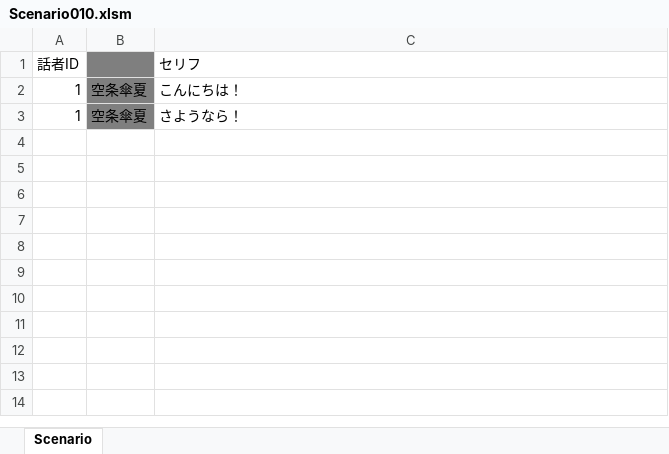
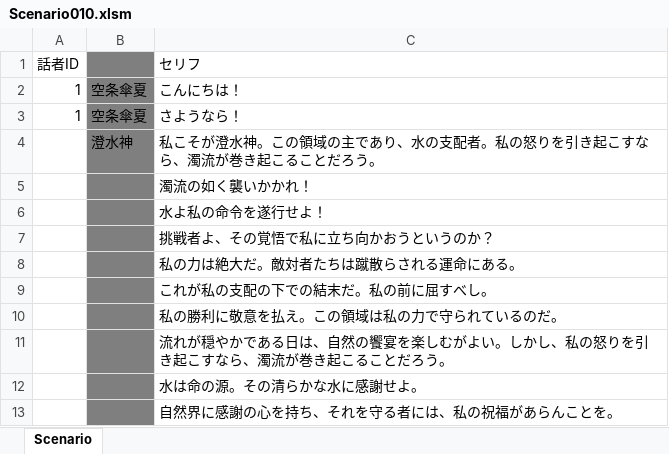
Before and after one commit to KobayashiMaito/JJC_SocialGame_2023, an Excel workbook: ETC/FixData/2_Scenario/Scenario010.xlsm, sheet Scenario, drawn as a sheet; values as stored, in another font and other column widths than the file's, no borders; the diff names each change by its address in the sheet, - before the commit and + after, or states it on an @@ line.

Commit message:
scenario10 commit

```diff
--- a/ETC/FixData/2_Scenario/Scenario010.xlsm (sheet Scenario)
+++ b/ETC/FixData/2_Scenario/Scenario010.xlsm (sheet Scenario)
+row 4:  | 澄水神 | 私こそが澄水神。この領域の主であり、水の支配者。私の怒りを引き起こすなら、濁流が巻き起こることだろう。
+row 5:  |  | 濁流の如く襲いかかれ！
+row 6:  |  | 水よ私の命令を遂行せよ！
+row 7:  |  | 挑戦者よ、その覚悟で私に立ち向かおうというのか？
+row 8:  |  | 私の力は絶大だ。敵対者たちは蹴散らされる運命にある。
+row 9:  |  | これが私の支配の下での結末だ。私の前に屈すべし。
+row 10:  |  | 私の勝利に敬意を払え。この領域は私の力で守られているのだ。
+row 11:  |  | 流れが穏やかである日は、自然の饗宴を楽しむがよい。しかし、私の怒りを引き起こすなら、濁流が巻き起こることだろう。
+row 12:  |  | 水は命の源。その清らかな水に感謝せよ。
+row 13:  |  | 自然界に感謝の心を持ち、それを守る者には、私の祝福があらんことを。
```
